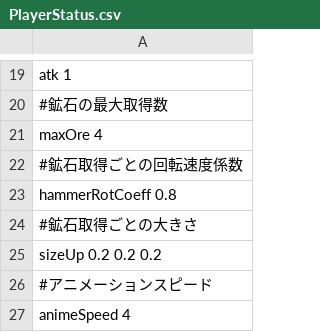
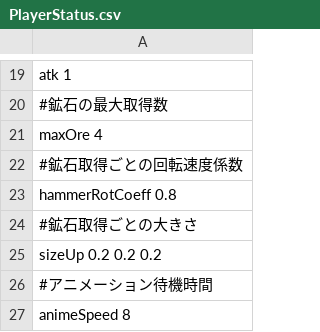
Before and after one commit to HigaTakehiro/GraduationWork, a CSV file: Engine/Resources/GameData/PlayerStatus.csv, drawn as a sheet; only a part is shown, gaps mark what is left out.

```diff
--- a/Engine/Resources/GameData/PlayerStatus.csv
+++ b/Engine/Resources/GameData/PlayerStatus.csv
@@ -25,3 +25,3 @@ hammerRotCoeff 0.8
 sizeUp 0.2 0.2 0.2
-#アニメーションスピード
-animeSpeed 4
+#アニメーション待機時間
+animeSpeed 8
```
Also changed, not shown: 1 other file.
